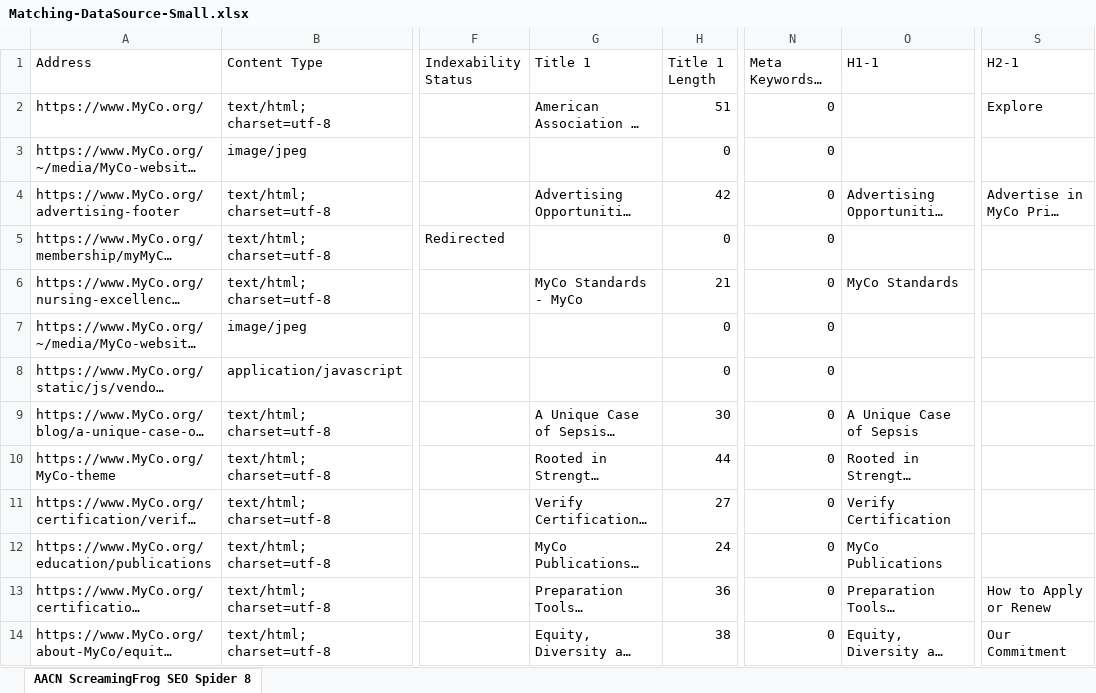
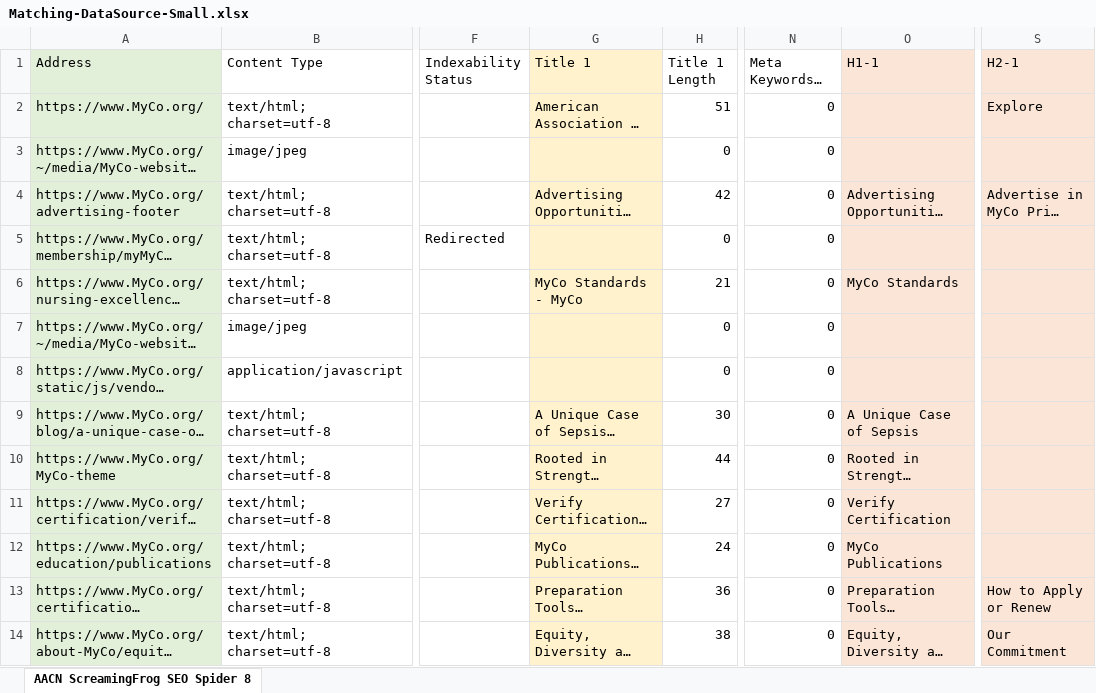
Before and after one commit to goodtocode/analytics, an Excel workbook: src/matching/Matching.Unit.Tests/Assets/Matching-DataSource-Small.xlsx, sheet AACN ScreamingFrog SEO Spider 8, drawn as a sheet; only a part is shown, gaps mark what is left out; long unchanged cells end in …; values as stored, in another font and other column widths than the file's, no borders; the diff covers the shown part only; the diff names each change by its address in the sheet, - before the commit and + after, or states it on an @@ line.

```diff
--- a/src/matching/Matching.Unit.Tests/Assets/Matching-DataSource-Small.xlsx (sheet AACN ScreamingFrog SEO Spider 8)
+++ b/src/matching/Matching.Unit.Tests/Assets/Matching-DataSource-Small.xlsx (sheet AACN ScreamingFrog SEO Spider 8)
-A1:A14 fill: none
+A1:A14 fill: #E2F0D9
-G1:G14 fill: none
+G1:G14 fill: #FFF2CC
-O1:O14 fill: none
+O1:O14 fill: #FBE5D6
-S1:S14 fill: none
+S1:S14 fill: #FBE5D6
```
Also changed, not shown: cell formats elsewhere in this sheet, 5 other files.
